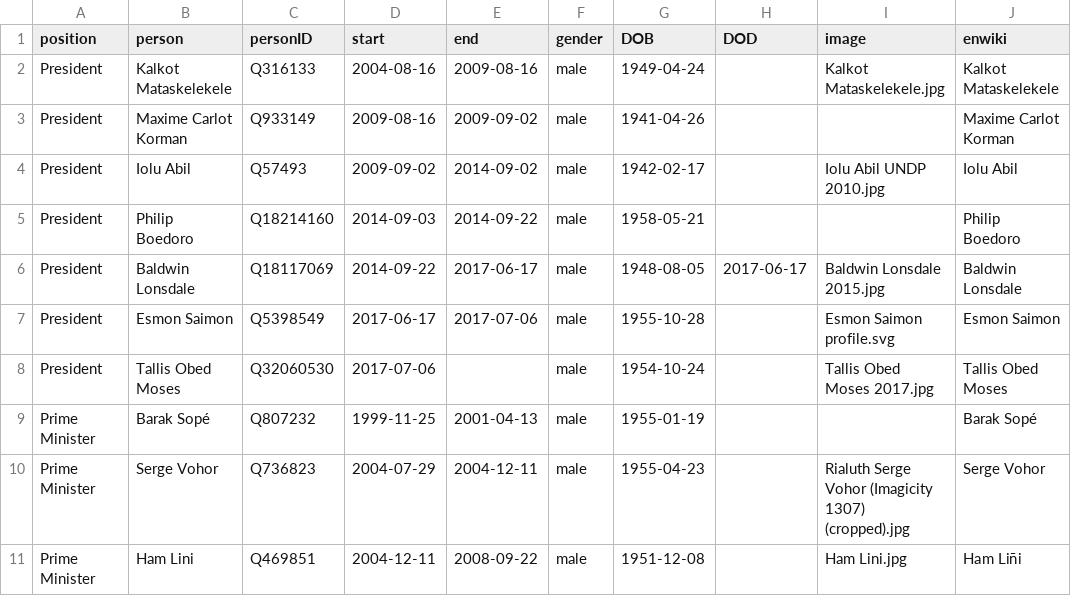
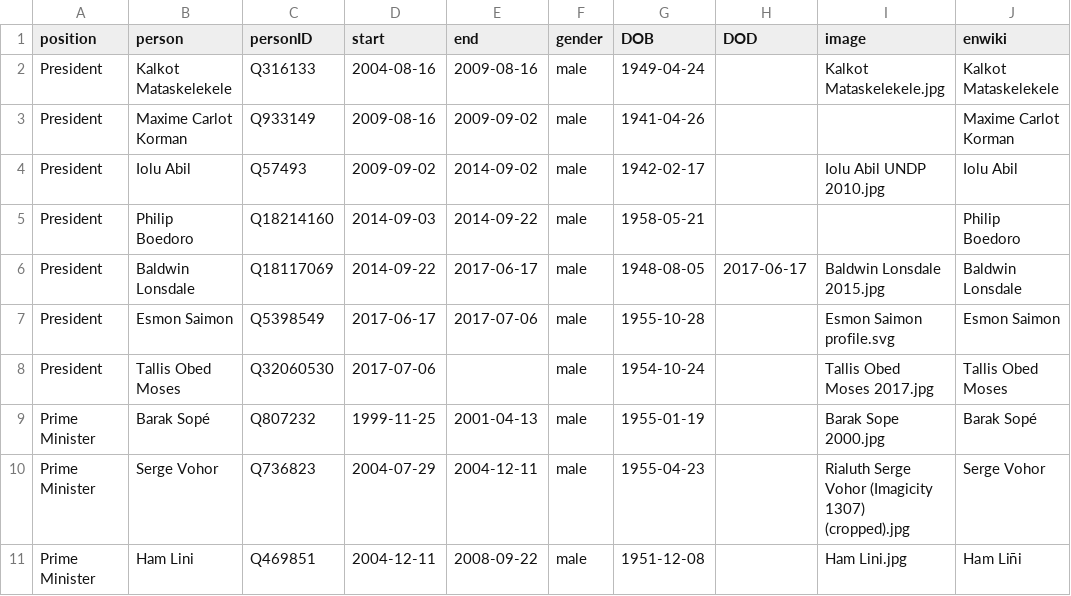
Before and after one commit to every-politician-scrapers/vanuatu-cabinet, a CSV file: html/holders21.csv, drawn as a sheet; only a part is shown.

Commit message:
PCB update

```diff
--- a/html/holders21.csv
+++ b/html/holders21.csv
@@ -8,3 +8,3 @@ President,Esmon Saimon,Q5398549,2017-06-17,2017-07-06,male,1955-10-28,,Esmon Sai
 President,Tallis Obed Moses,Q32060530,2017-07-06,,male,1954-10-24,,Tallis Obed Moses 2017.jpg,Tallis Obed Moses
-Prime Minister,Barak Sopé,Q807232,1999-11-25,2001-04-13,male,1955-01-19,,,Barak Sopé
+Prime Minister,Barak Sopé,Q807232,1999-11-25,2001-04-13,male,1955-01-19,,Barak Sope 2000.jpg,Barak Sopé
 Prime Minister,Serge Vohor,Q736823,2004-07-29,2004-12-11,male,1955-04-23,,Rialuth Serge Vohor (Imagicity 1307) (cropped).jpg,Serge Vohor
```
